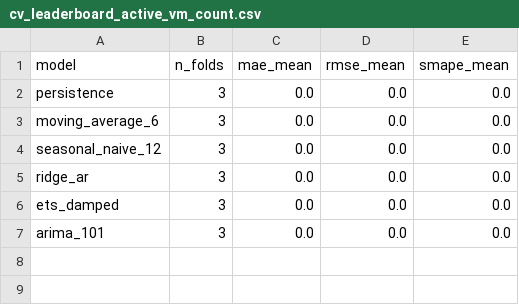
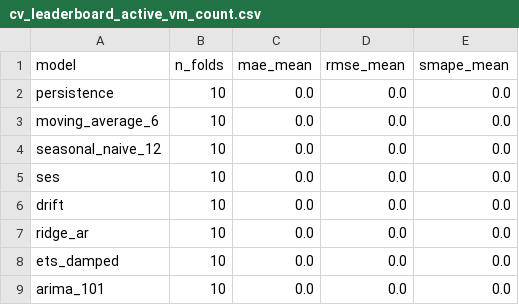
Before and after one commit to neonite-rc/forecasting-challenge, a CSV file: reports/tables/cv_leaderboard_active_vm_count.csv, drawn as a sheet.

```diff
--- a/reports/tables/cv_leaderboard_active_vm_count.csv
+++ b/reports/tables/cv_leaderboard_active_vm_count.csv
@@ -1,7 +1,9 @@
 model,n_folds,mae_mean,rmse_mean,smape_mean
-persistence,3,0.0,0.0,0.0
-moving_average_6,3,0.0,0.0,0.0
-seasonal_naive_12,3,0.0,0.0,0.0
-ridge_ar,3,0.0,0.0,0.0
-ets_damped,3,0.0,0.0,0.0
-arima_101,3,0.0,0.0,0.0
+persistence,10,0.0,0.0,0.0
+moving_average_6,10,0.0,0.0,0.0
+seasonal_naive_12,10,0.0,0.0,0.0
+ses,10,0.0,0.0,0.0
+drift,10,0.0,0.0,0.0
+ridge_ar,10,0.0,0.0,0.0
+ets_damped,10,0.0,0.0,0.0
+arima_101,10,0.0,0.0,0.0
```
Also changed, not shown: predictions.csv, reports/tables/cv_leaderboard_aggregate_cpu_utilization.csv, 22 other files.
